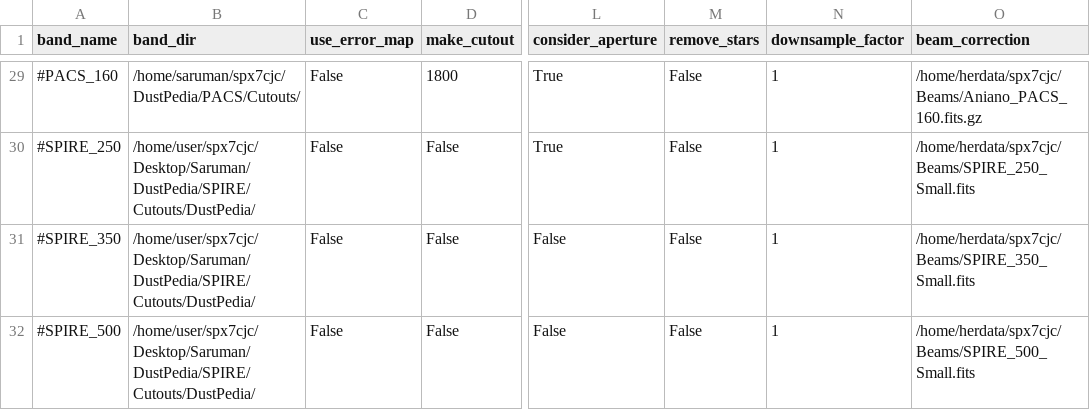
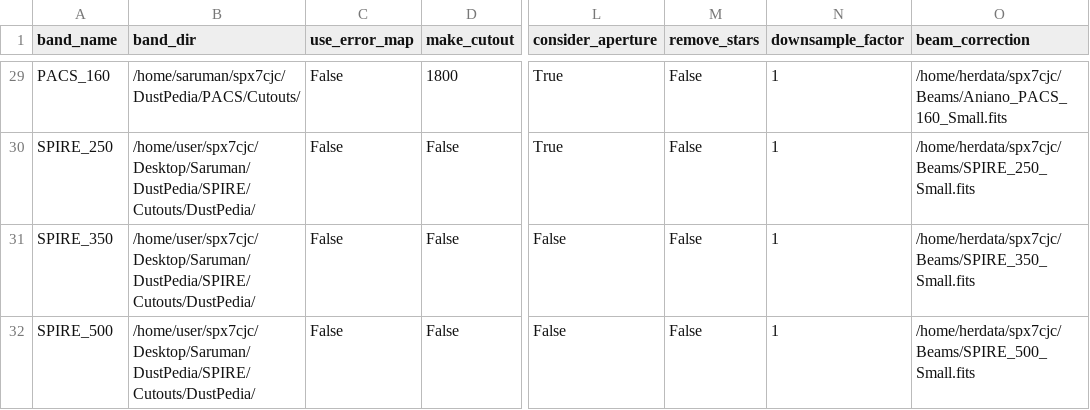
Before and after one commit to Stargrazer82301/CAAPR, a CSV file: CAAPR_Band_Table.csv, drawn as a sheet; only a part is shown, gaps mark what is left out; the diff covers the shown part only; the diff names each change by its address in the sheet, - before the commit and + after, or states it on an @@ line.

```diff
--- a/CAAPR_Band_Table.csv
+++ b/CAAPR_Band_Table.csv
-A29 (band_name): #PACS_160
+A29 (band_name): PACS_160
-O29 (beam_correction): /home/herdata/spx7cjc/Beams/Aniano_PACS_160.fits.gz
+O29 (beam_correction): /home/herdata/spx7cjc/Beams/Aniano_PACS_160_Small.fits
-A30 (band_name): #SPIRE_250
+A30 (band_name): SPIRE_250
-A31 (band_name): #SPIRE_350
+A31 (band_name): SPIRE_350
-A32 (band_name): #SPIRE_500
+A32 (band_name): SPIRE_500
```
Also changed, not shown: 28 edited cells elsewhere in this file, 4 other files.
